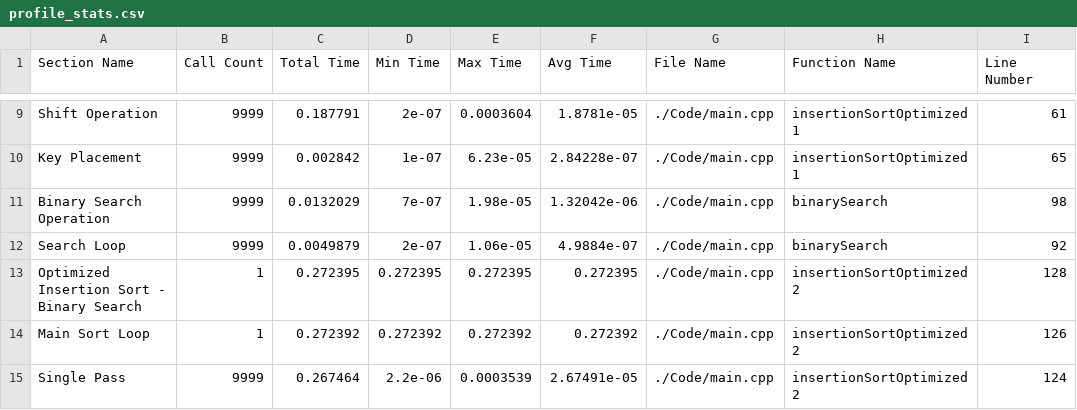
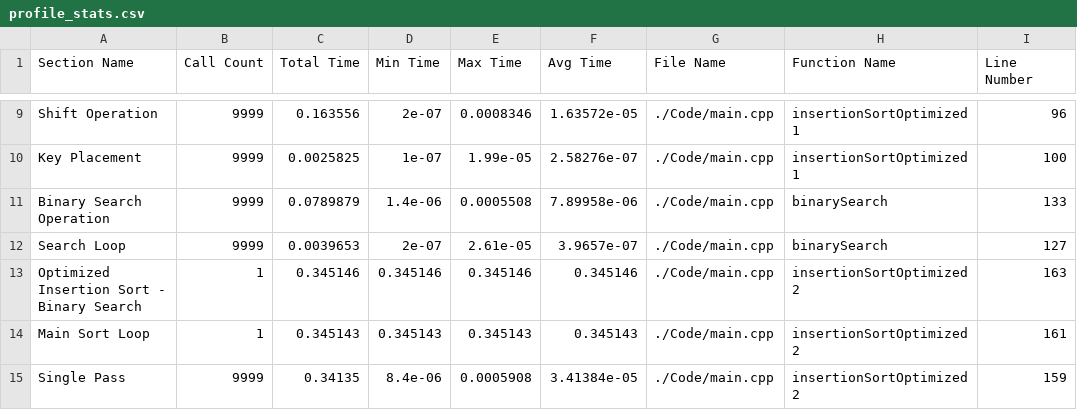
Before and after one commit to HuMIn-Game-Lab/lab-2-c-profiler-arcthh, a CSV file: Data/profile_stats.csv, drawn as a sheet; only a part is shown, gaps mark what is left out; the diff covers the shown part only; the diff names each change by its address in the sheet, - before the commit and + after, or states it on an @@ line.

```diff
--- a/Data/profile_stats.csv
+++ b/Data/profile_stats.csv
-C9 (Total Time): 0.187791
+C9 (Total Time): 0.163556
-E9 (Max Time): 0.0003604
+E9 (Max Time): 0.0008346
-F9 (Avg Time): 1.8781e-05
+F9 (Avg Time): 1.63572e-05
-I9 (Line Number): 61
+I9 (Line Number): 96
-C10 (Total Time): 0.002842
+C10 (Total Time): 0.0025825
-E10 (Max Time): 6.23e-05
+E10 (Max Time): 1.99e-05
-F10 (Avg Time): 2.84228e-07
+F10 (Avg Time): 2.58276e-07
-I10 (Line Number): 65
+I10 (Line Number): 100
-C11 (Total Time): 0.0132029
+C11 (Total Time): 0.0789879
-D11 (Min Time): 7e-07
+D11 (Min Time): 1.4e-06
-E11 (Max Time): 1.98e-05
+E11 (Max Time): 0.0005508
-F11 (Avg Time): 1.32042e-06
+F11 (Avg Time): 7.89958e-06
-I11 (Line Number): 98
+I11 (Line Number): 133
-C12 (Total Time): 0.0049879
+C12 (Total Time): 0.0039653
-E12 (Max Time): 1.06e-05
+E12 (Max Time): 2.61e-05
-F12 (Avg Time): 4.9884e-07
+F12 (Avg Time): 3.9657e-07
-I12 (Line Number): 92
+I12 (Line Number): 127
-C13 (Total Time): 0.272395
+C13 (Total Time): 0.345146
-D13 (Min Time): 0.272395
+D13 (Min Time): 0.345146
-E13 (Max Time): 0.272395
+E13 (Max Time): 0.345146
-F13 (Avg Time): 0.272395
+F13 (Avg Time): 0.345146
-I13 (Line Number): 128
+I13 (Line Number): 163
-C14 (Total Time): 0.272392
+C14 (Total Time): 0.345143
-D14 (Min Time): 0.272392
+D14 (Min Time): 0.345143
-E14 (Max Time): 0.272392
+E14 (Max Time): 0.345143
-F14 (Avg Time): 0.272392
+F14 (Avg Time): 0.345143
-I14 (Line Number): 126
+I14 (Line Number): 161
-C15 (Total Time): 0.267464
+C15 (Total Time): 0.34135
-D15 (Min Time): 2.2e-06
+D15 (Min Time): 8.4e-06
-E15 (Max Time): 0.0003539
+E15 (Max Time): 0.0005908
-F15 (Avg Time): 2.67491e-05
+F15 (Avg Time): 3.41384e-05
-I15 (Line Number): 124
+I15 (Line Number): 159
```
Also changed, not shown: 67 edited cells elsewhere in this file, 4 other files.
